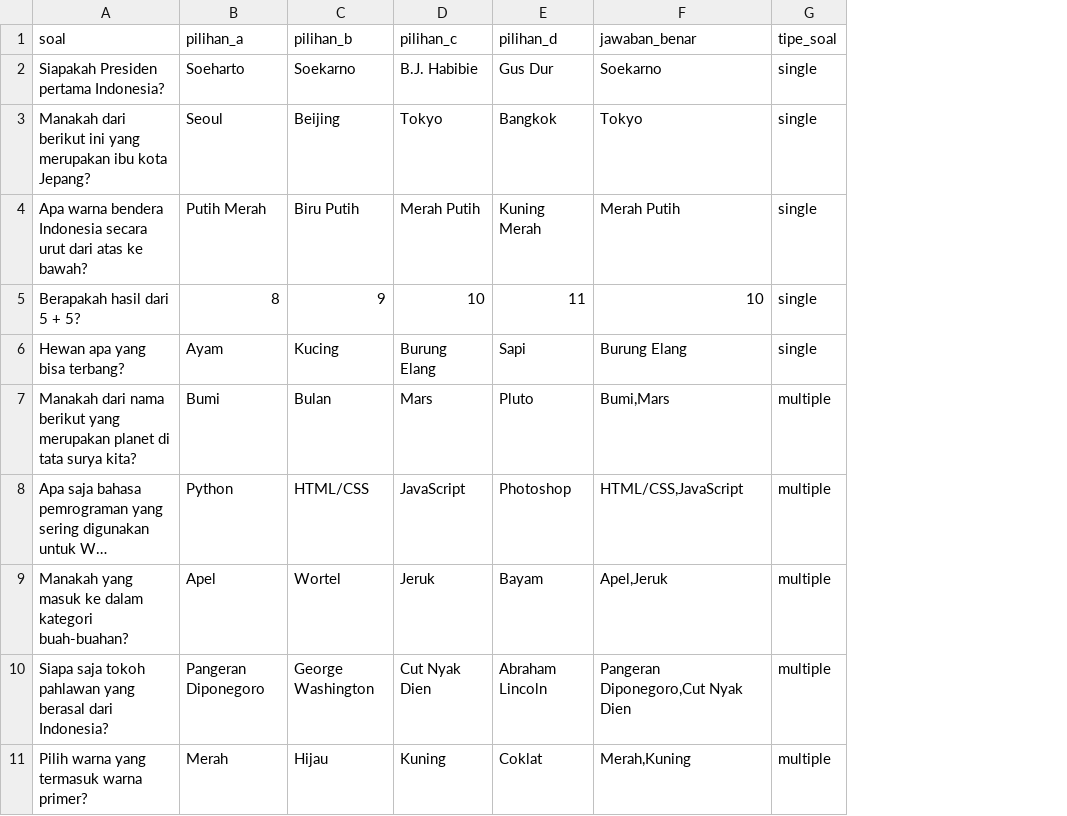
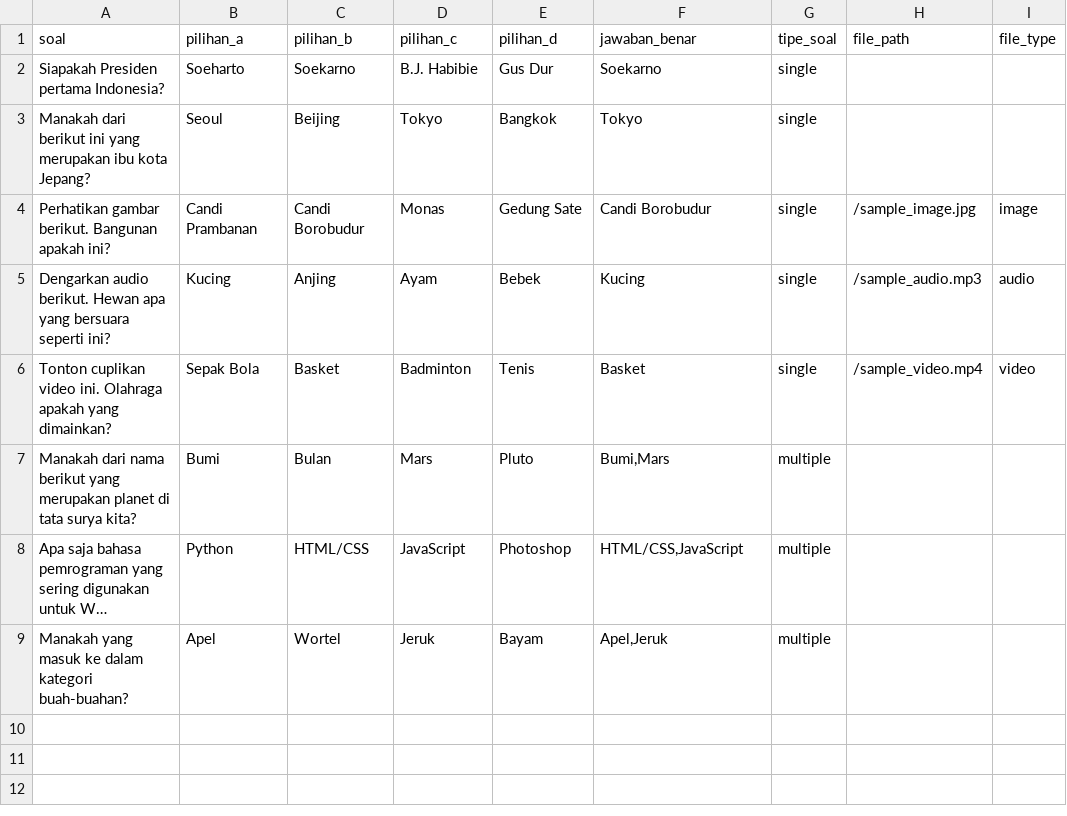
Before and after one commit to Cruzzinx/Xam, a CSV file: example_questions.csv, drawn as a sheet; long unchanged cells end in …; removed rows and columns are numbered as before the commit, all else as after; the diff names each change by its address in the sheet, - before the commit and + after, or states it on an @@ line.

Commit message:
feat: Support importing media columns and types via Excel/CSV

```diff
--- a/example_questions.csv
+++ b/example_questions.csv
+column H (file_path), empty
+column I (file_type), empty
-row 4: Apa warna bendera Indonesia secara urut dari atas ke bawah? | Putih Merah | Biru Putih | Merah Putih | Kuning Merah | Merah Putih | single
-row 5: Berapakah hasil dari 5 + 5? | 8 | 9 | 10 | 11 | 10 | single
-row 6: Hewan apa yang bisa terbang? | Ayam | Kucing | Burung Elang | Sapi | Burung Elang | single
+row 4: Perhatikan gambar berikut. Bangunan apakah ini? | Candi Prambanan | Candi Borobudur | Monas | Gedung Sate | Candi Borobudur | single | /sample_image.jpg | image
+row 5: Dengarkan audio berikut. Hewan apa yang bersuara seperti ini? | Kucing | Anjing | Ayam | Bebek | Kucing | single | /sample_audio.mp3 | audio
+row 6: Tonton cuplikan video ini. Olahraga apakah yang dimainkan? | Sepak Bola | Basket | Badminton | Tenis | Basket | single | /sample_video.mp4 | video
-row 10: Siapa saja tokoh pahlawan yang berasal dari Indonesia? | Pangeran Diponegoro | George Washington | Cut Nyak Dien | Abraham Lincoln | Pangeran Diponegoro,Cut Nyak Dien | multiple
-row 11: Pilih warna yang termasuk warna primer? | Merah | Hijau | Kuning | Coklat | Merah,Kuning | multiple
```
Also changed, not shown: 5 other files.
